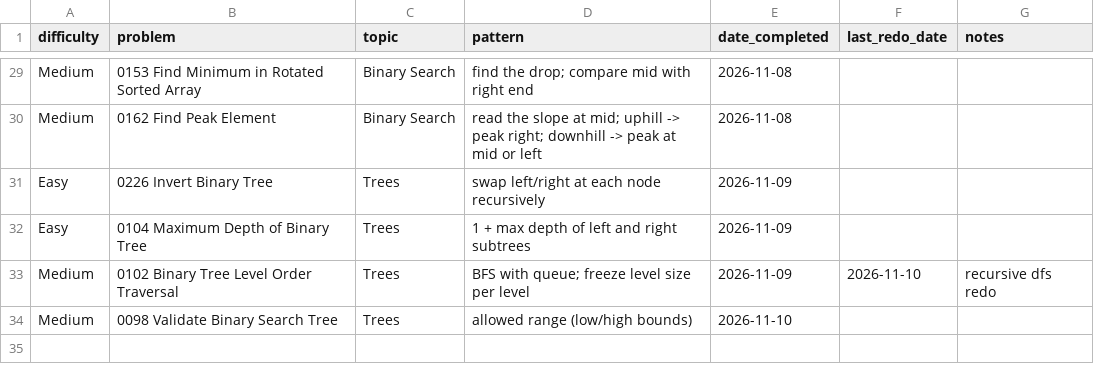
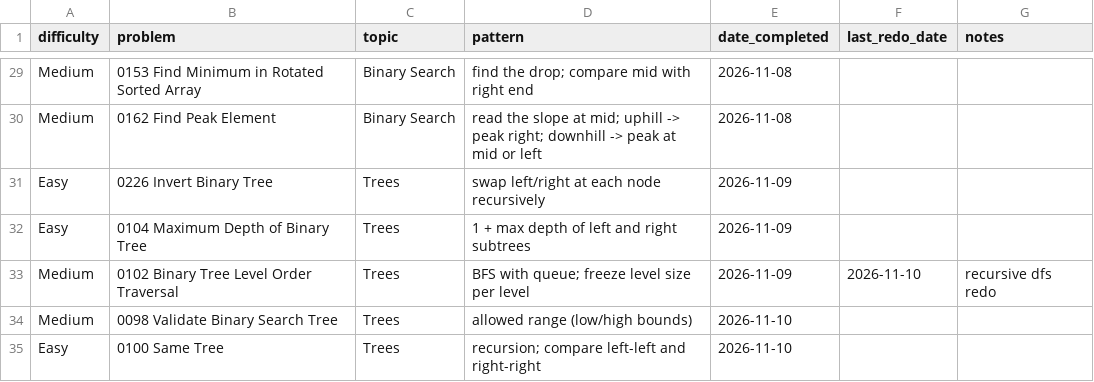
Before and after one commit to kualaS3/q_prep, a CSV file: problem-log.csv, drawn as a sheet; only a part is shown, gaps mark what is left out.

Commit message:
Log 0100 Same Tree

```diff
--- a/problem-log.csv
+++ b/problem-log.csv
@@ -34 +34,2 @@ Medium,0102 Binary Tree Level Order Traversal,Trees,BFS with queue; freeze level
 Medium,0098 Validate Binary Search Tree,Trees,allowed range (low/high bounds),2026-11-10,,
+Easy,0100 Same Tree,Trees,recursion; compare left-left and right-right,2026-11-10,,
```
